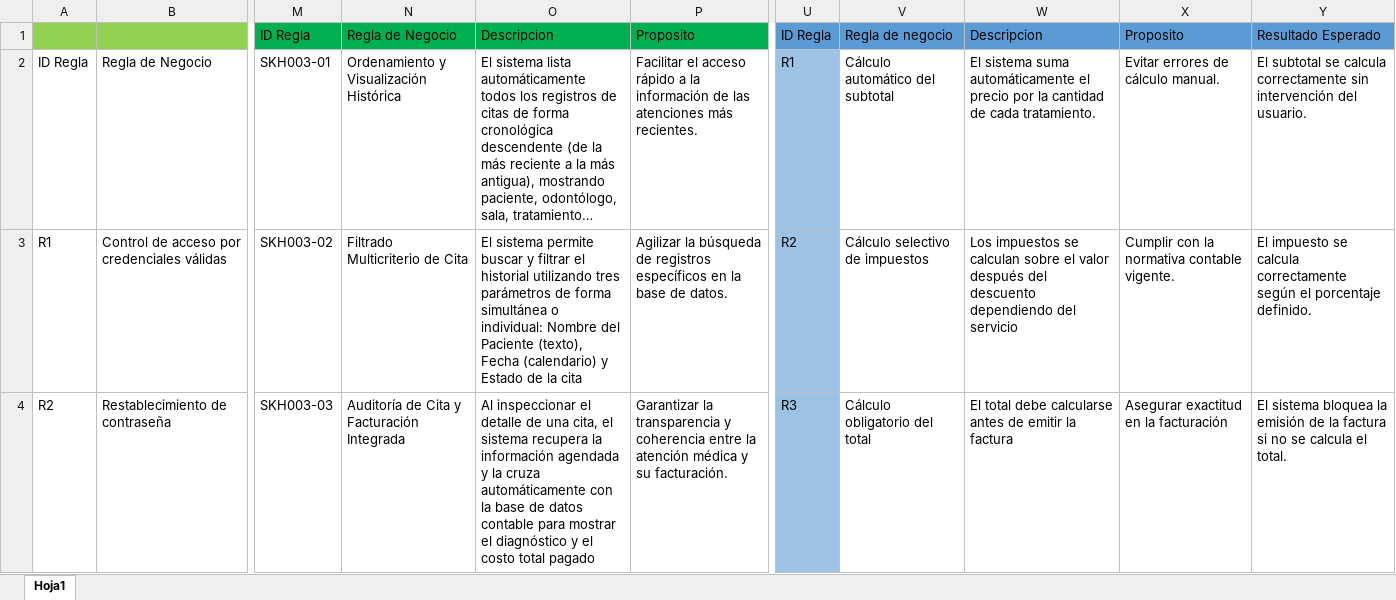
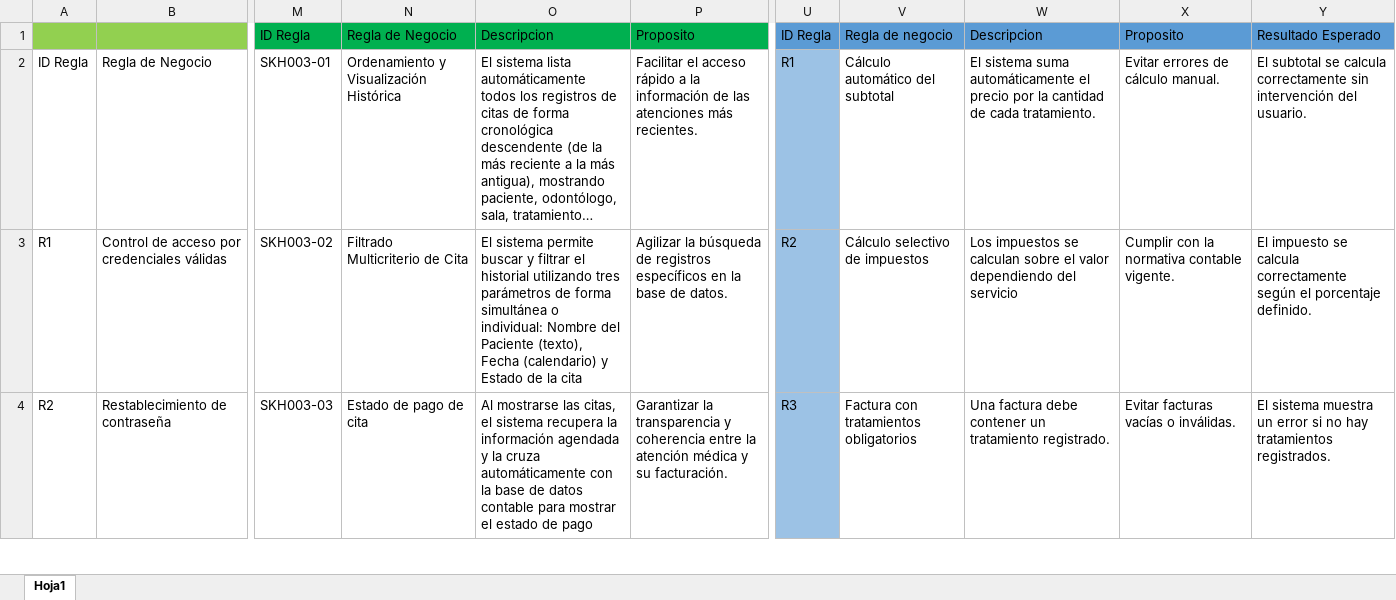
Before and after one commit to kevintorres1826/CLINIDENT, an Excel workbook: Reglas del negocio.xlsx, sheet Hoja1, drawn as a sheet; only a part is shown, gaps mark what is left out; long unchanged cells end in …; values as stored, in another font and other column widths than the file's, no borders; the diff covers the shown part only; the diff names each change by its address in the sheet, - before the commit and + after, or states it on an @@ line.

```diff
--- a/Reglas del negocio.xlsx (sheet Hoja1)
+++ b/Reglas del negocio.xlsx (sheet Hoja1)
-W3: …el valor después del descuento dependiendo del…
+W3: …el valor dependiendo del…
-N4: Auditoría de Cita y Facturación Integrada
+N4: Estado de pago de cita
-O4: Al inspeccionar el detalle de una cita, el sistema recupera la información agendada y la cruza automáticamente con la base de datos contable para mostrar el diagnóstico y el costo total pagado
+O4: Al mostrarse las citas, el sistema recupera la información agendada y la cruza automáticamente con la base de datos contable para mostrar el estado de pago
-V4: Cálculo obligatorio del total
+V4: Factura con tratamientos obligatorios
-W4: El total debe calcularse antes de emitir la factura
+W4: Una factura debe contener un tratamiento registrado.
-X4: Asegurar exactitud en la facturación
+X4: Evitar facturas vacías o inválidas.
-Y4: El sistema bloquea la emisión de la factura si no se calcula el total.
+Y4: El sistema muestra un error si no hay tratamientos registrados.
```
Also changed, not shown: 48 edited cells elsewhere in this sheet, 3 other files.
